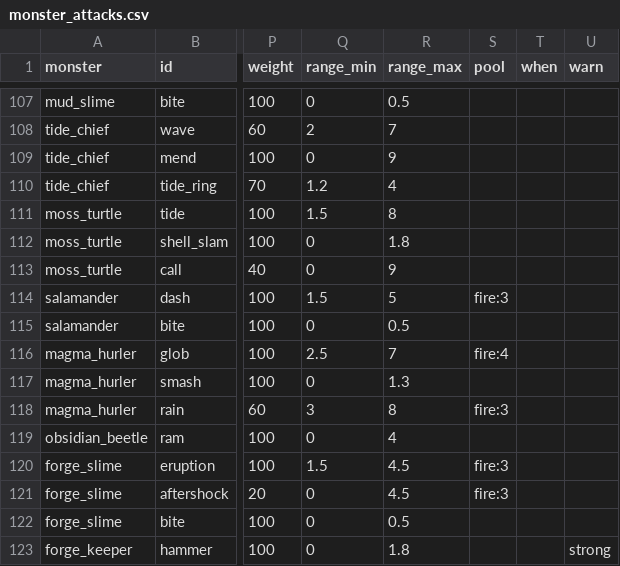
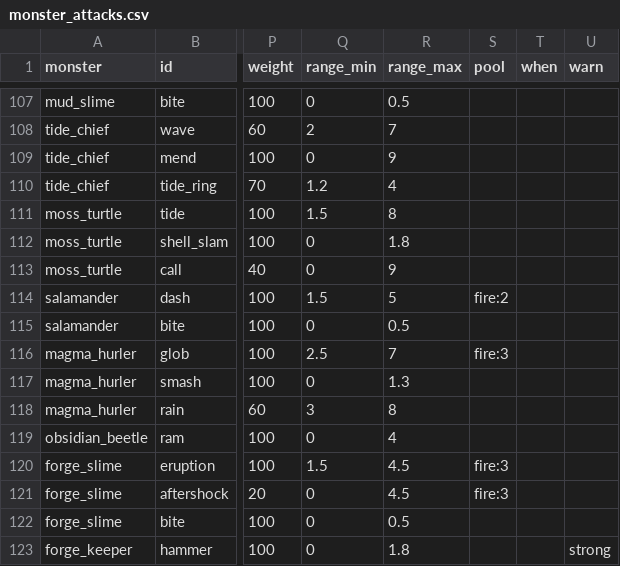
Before and after one commit to LeArc6910/pray-to, a CSV file: Assets/_Project/Data/Monsters/monster_attacks.csv, drawn as a sheet; only a part is shown, gaps mark what is left out; the diff names each change by its address in the sheet, - before the commit and + after, or states it on an @@ line.

Commit message:
Work in progress: lava and abyss monsters and dungeons

```diff
--- a/Assets/_Project/Data/Monsters/monster_attacks.csv
+++ b/Assets/_Project/Data/Monsters/monster_attacks.csv
-S114 (pool): fire:3
+S114 (pool): fire:2
-S116 (pool): fire:4
+S116 (pool): fire:3
-S118 (pool): fire:3
+S118 (pool): (empty)
```
Also changed, not shown: 8 other files.
